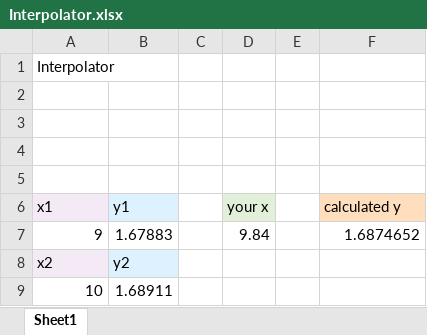
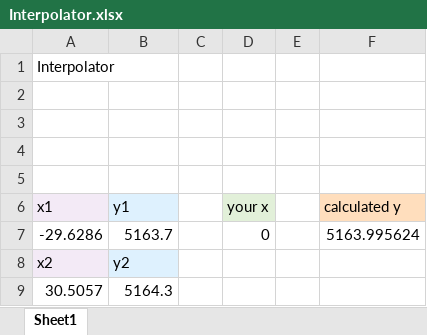
Before and after one commit to vloomis/MAE640, an Excel workbook: Interpolator.xlsx, sheet Sheet1, drawn as a sheet; values as stored, in another font and other column widths than the file's, no borders; removed rows and columns are numbered as before the commit, all else as after; the diff names each change by its address in the sheet, - before the commit and + after, or states it on an @@ line.

```diff
--- a/Interpolator.xlsx (sheet Sheet1)
+++ b/Interpolator.xlsx (sheet Sheet1)
-row 7: 9 | 1.67883 |  | 9.84 |  | 1.6874652
+row 7: -29.6286 | 5163.7 |  | 0 |  | 5163.995624
-row 9: 10 | 1.68911
+row 9: 30.5057 | 5164.3
```
Also changed, not shown: 1 other file.
